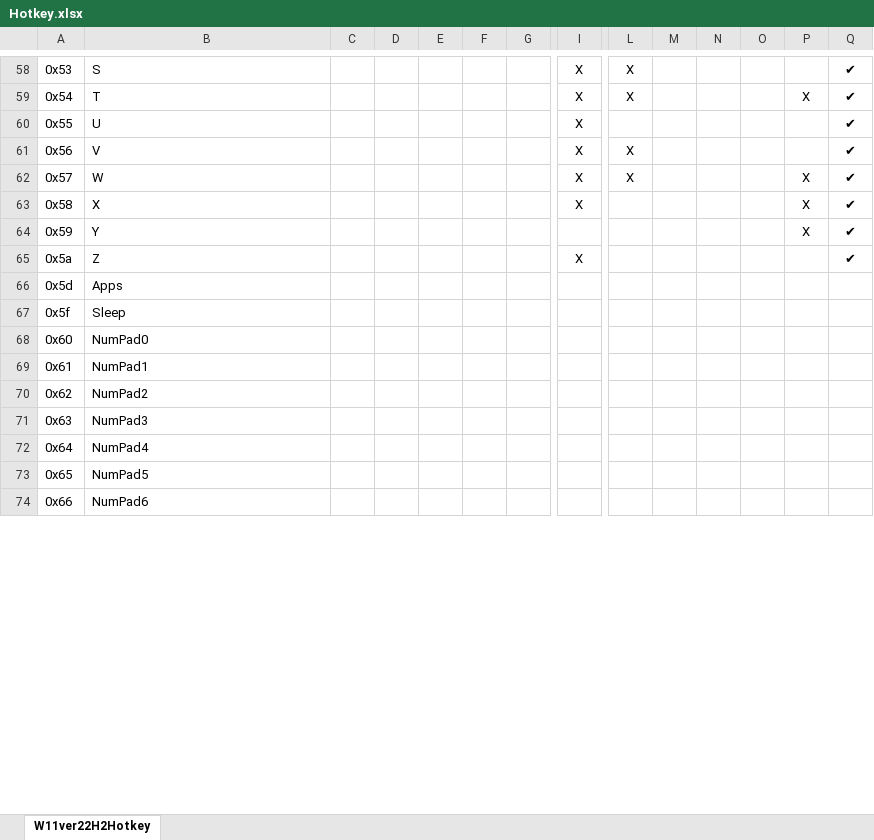
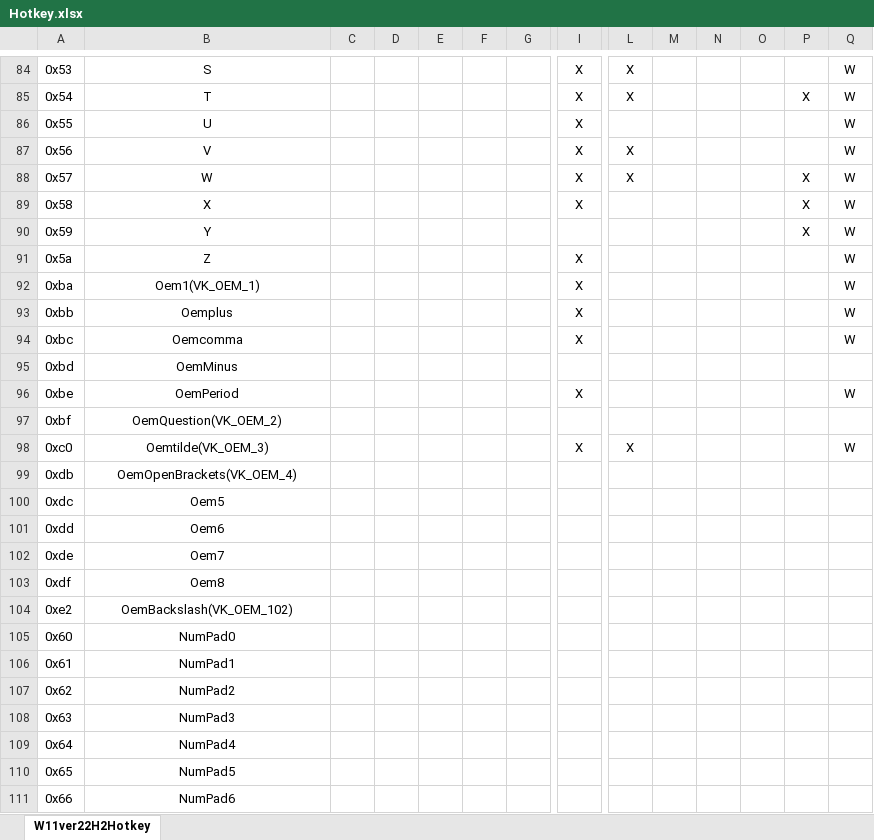
Before and after one commit to ShinjiShioda/SerchWindowsHotkey, an Excel workbook: Hotkey.xlsx, sheet W11ver22H2Hotkey, drawn as a sheet; only a part is shown, gaps mark what is left out; values as stored, in another font and other column widths than the file's, no borders; table styles not drawn; removed rows and columns are numbered as before the commit, all else as after; rows hold the shown columns only; the diff covers the shown part only; the diff names each change by its address in the sheet, - before the commit and + after, or states it on an @@ line.

```diff
--- a/Hotkey.xlsx (sheet W11ver22H2Hotkey)
+++ b/Hotkey.xlsx (sheet W11ver22H2Hotkey)
-B84:B91 alignment: left
+B84:B91 alignment: center
-Q84:Q91: ✔
+Q84:Q91: W
-row 66: 0x5d | Apps
-row 67: 0x5f | Sleep
+row 92: 0xba | Oem1(VK_OEM_1) |  |  |  |  |  | X |  |  |  |  |  | W
+row 93: 0xbb | Oemplus |  |  |  |  |  | X |  |  |  |  |  | W
+row 94: 0xbc | Oemcomma |  |  |  |  |  | X |  |  |  |  |  | W
@@ row 113 moved to row 95: 0xbd @@
+row 96: 0xbe | OemPeriod |  |  |  |  |  | X |  |  |  |  |  | W
@@ row 115 moved to row 97: 0xbf @@
+row 98: 0xc0 | Oemtilde(VK_OEM_3) |  |  |  |  |  | X | X |  |  |  |  | W
@@ row 117 moved to row 99: 0xdb @@
@@ row 118 moved to row 100: 0xdc @@
@@ row 119 moved to row 101: 0xdd @@
@@ row 120 moved to row 102: 0xde @@
@@ row 121 moved to row 103: 0xdf @@
@@ row 122 moved to row 104: 0xe2 @@
-B105:B111 alignment: left
+B105:B111 alignment: center
```
Also changed, not shown: 9 added rows, 15 removed rows, 17 moved rows, 45 edited cells and cell formats elsewhere in this sheet, formulas that keep their value, 2 other files.
